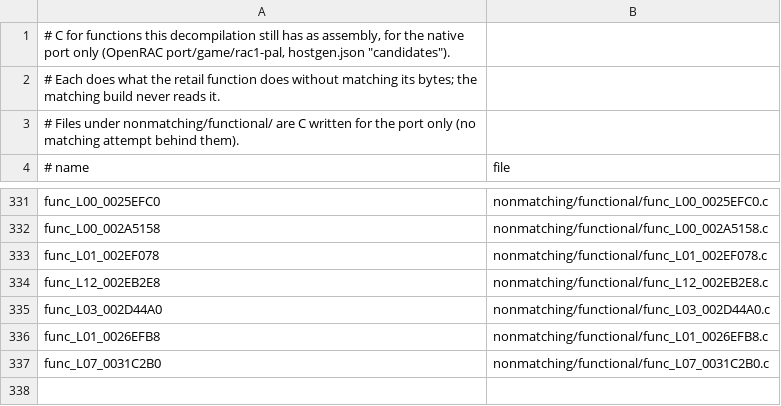
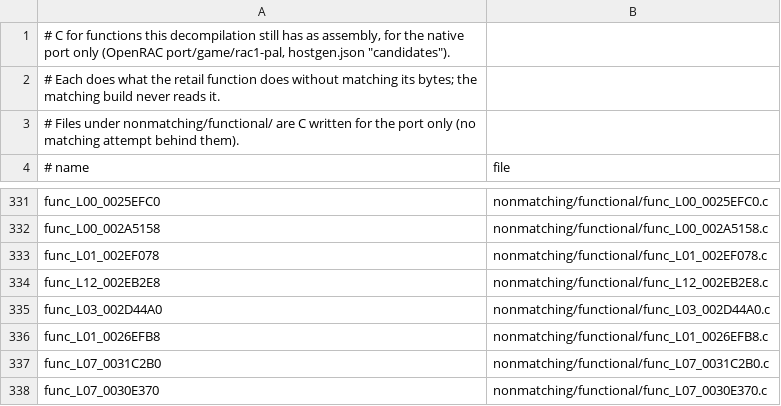
Before and after one commit to Drustburn/rac1-decomp, a TSV file: nonmatching/functional.tsv, drawn as a sheet; only a part is shown, gaps mark what is left out; the diff names each change by its address in the sheet, - before the commit and + after, or states it on an @@ line.

```diff
--- a/nonmatching/functional.tsv
+++ b/nonmatching/functional.tsv
+row 338: func_L07_0030E370 | nonmatching/functional/func_L07_0030E370.c
```
Also changed, not shown: 1 other file.
